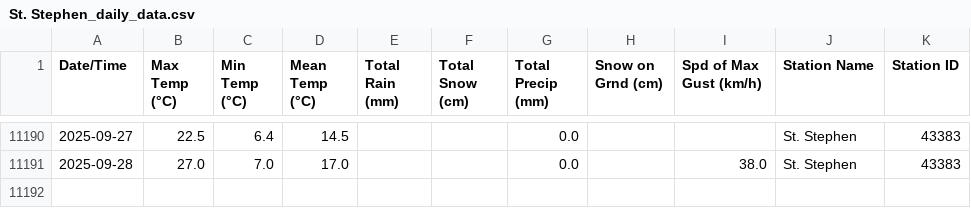
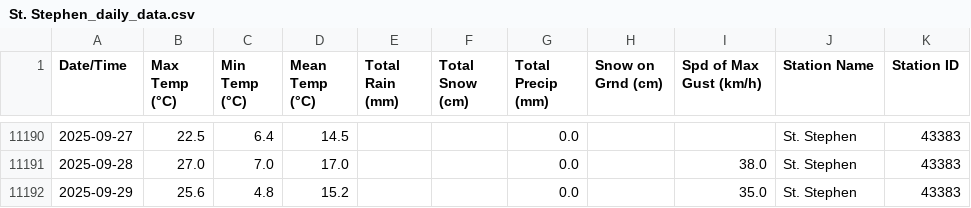
Before and after one commit to robertgwx/atl-climate-viewer, a CSV file: climate_data/NB/St. Stephen_daily_data.csv, drawn as a sheet; only a part is shown, gaps mark what is left out.

```diff
--- a/climate_data/NB/St. Stephen_daily_data.csv
+++ b/climate_data/NB/St. Stephen_daily_data.csv
@@ -11191 +11191,2 @@ Date/Time,Max Temp (°C),Min Temp (°C),Mean Temp (°C),Total Rain (mm),Total Sn
 2025-09-28,27.0,7.0,17.0,,,0.0,,38.0,St. Stephen,43383
+2025-09-29,25.6,4.8,15.2,,,0.0,,35.0,St. Stephen,43383
```
Also changed, not shown: climate_data/NL/Mary's Harbour_daily_data.csv, climate_data/NS/Beaver Island_daily_data.csv, 47 other files.
